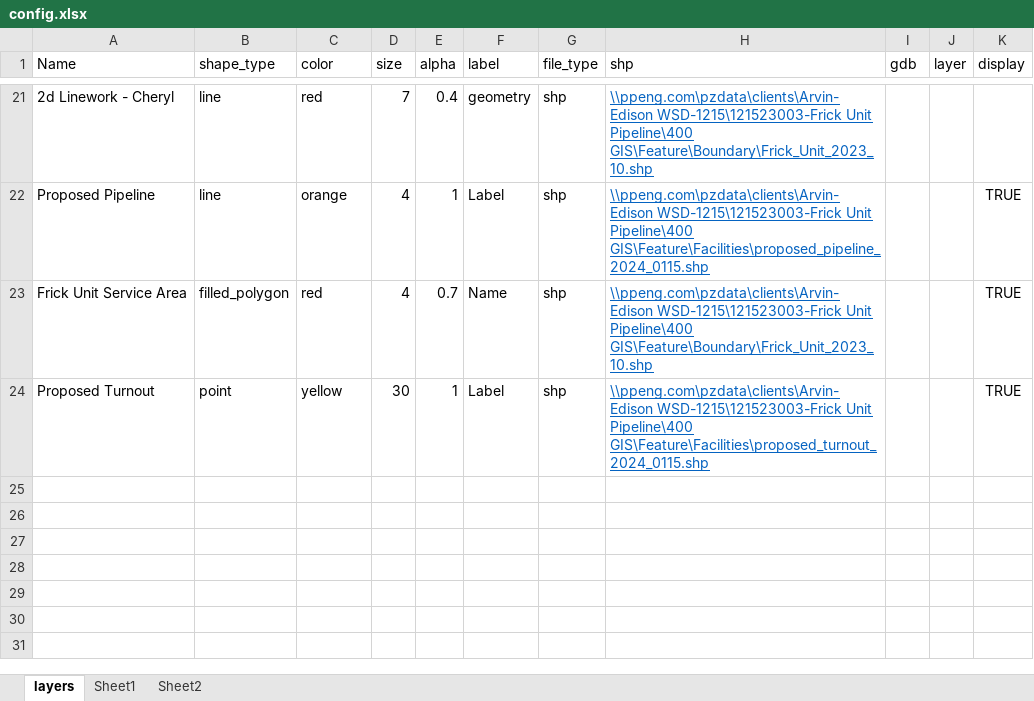
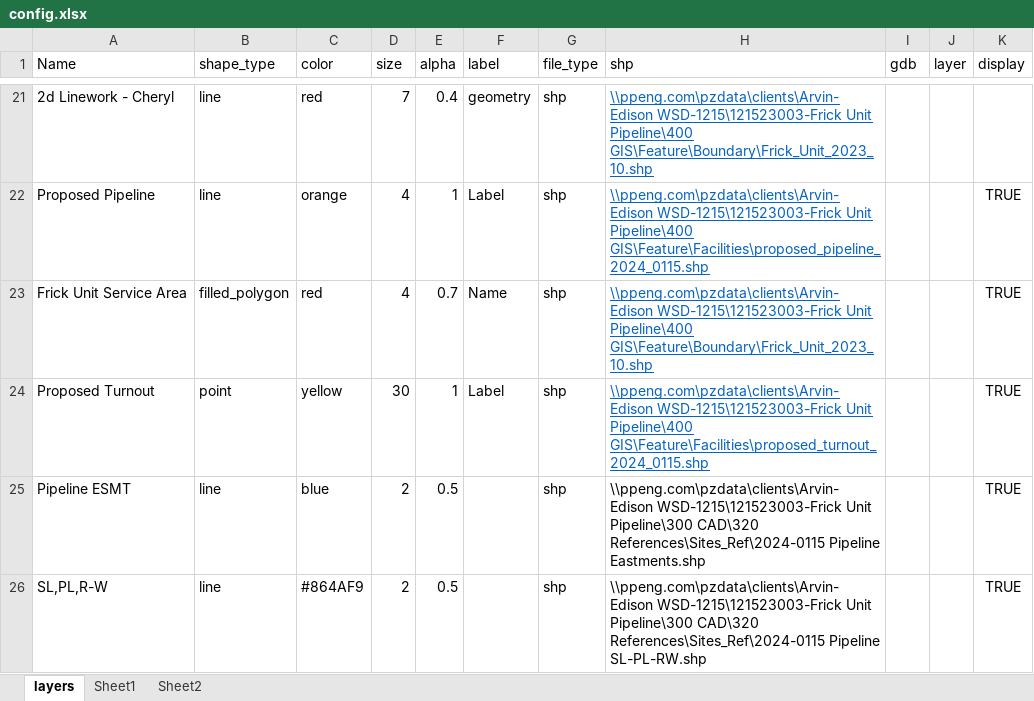
Before and after one commit to Lyndon-0/mndot_anomaly_detection, an Excel workbook: data/config.xlsx, sheet layers, drawn as a sheet; only a part is shown, gaps mark what is left out; values as stored, in another font and other column widths than the file's, no borders; table styles not drawn; the diff names each change by its address in the sheet, - before the commit and + after, or states it on an @@ line.

```diff
--- a/data/config.xlsx (sheet layers)
+++ b/data/config.xlsx (sheet layers)
+row 25: Pipeline ESMT | line | blue | 2 | 0.5 |  | shp | \\ppeng.com\pzdata\clients\Arvin-Edison WSD-1215\121523003-Frick Unit Pipeline\300 CAD\320 References\Sites_Ref\2024-0115 Pipeline Eastments.shp |  |  | TRUE
+row 26: SL,PL,R-W | line | #864AF9 | 2 | 0.5 |  | shp | \\ppeng.com\pzdata\clients\Arvin-Edison WSD-1215\121523003-Frick Unit Pipeline\300 CAD\320 References\Sites_Ref\2024-0115 Pipeline SL-PL-RW.shp |  |  | TRUE
```
Also changed, not shown: 4 other files.
